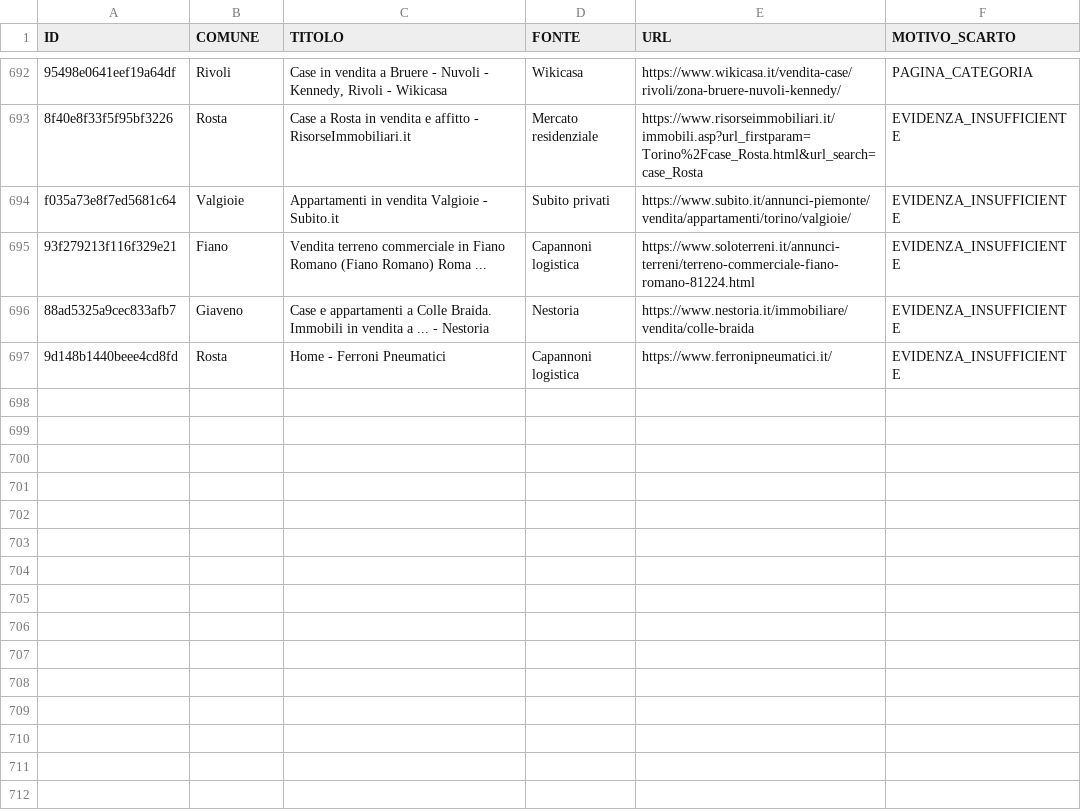
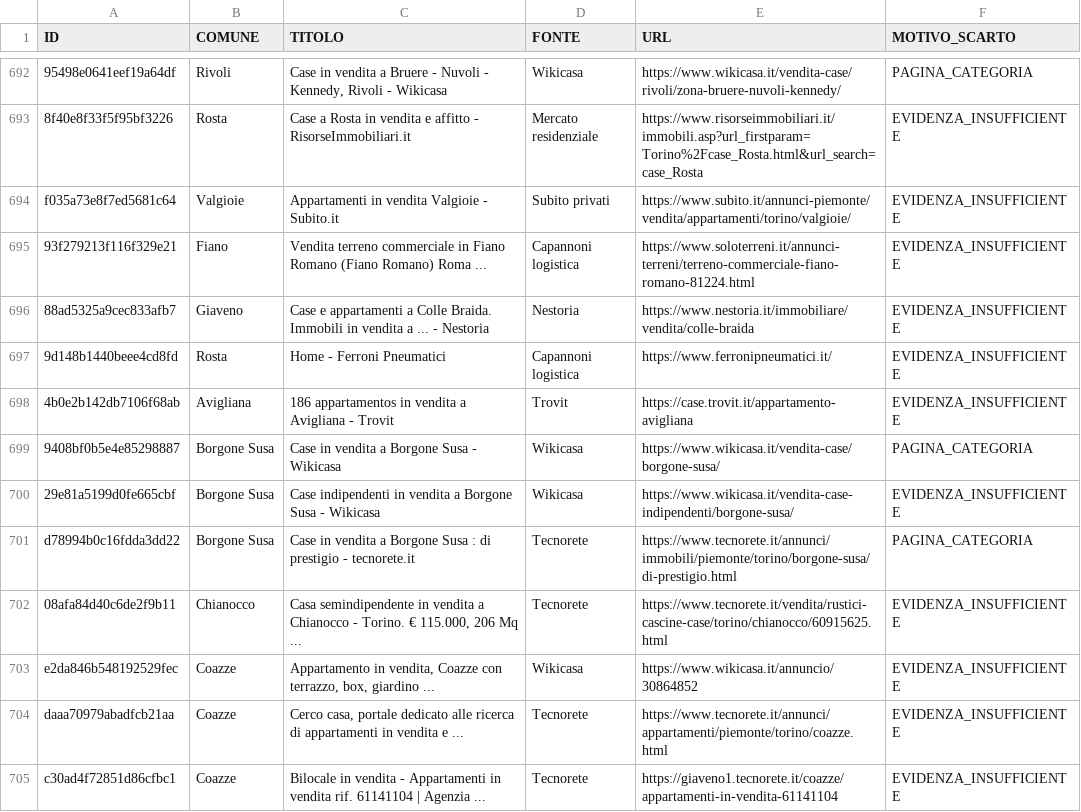
Before and after one commit to josephsocialmedia2-spec/immobili-in-zona, a CSV file: seller_radar_auto/data/intelligence/scarti_qualita.csv, drawn as a sheet; only a part is shown, gaps mark what is left out; the diff covers the shown part only; the diff names each change by its address in the sheet, - before the commit and + after, or states it on an @@ line.

```diff
--- a/seller_radar_auto/data/intelligence/scarti_qualita.csv
+++ b/seller_radar_auto/data/intelligence/scarti_qualita.csv
+row 698: 4b0e2b142db7106f68ab | Avigliana | 186 appartamentos in vendita a Avigliana - Trovit | Trovit | https://case.trovit.it/appartamento-avigliana | EVIDENZA_INSUFFICIENTE
+row 699: 9408bf0b5e4e85298887 | Borgone Susa | Case in vendita a Borgone Susa - Wikicasa | Wikicasa | https://www.wikicasa.it/vendita-case/borgone-susa/ | PAGINA_CATEGORIA
+row 700: 29e81a5199d0fe665cbf | Borgone Susa | Case indipendenti in vendita a Borgone Susa - Wikicasa | Wikicasa | https://www.wikicasa.it/vendita-case-indipendenti/borgone-susa/ | EVIDENZA_INSUFFICIENTE
+row 701: d78994b0c16fdda3dd22 | Borgone Susa | Case in vendita a Borgone Susa : di prestigio - tecnorete.it | Tecnorete | https://www.tecnorete.it/annunci/immobili/piemonte/torino/borgone-susa/di-prestigio.html | PAGINA_CATEGORIA
+row 702: 08afa84d40c6de2f9b11 | Chianocco | Casa semindipendente in vendita a Chianocco - Torino. € 115.000, 206 Mq ... | Tecnorete | https://www.tecnorete.it/vendita/rustici-cascine-case/torino/chianocco/60915625.html | EVIDENZA_INSUFFICIENTE
+row 703: e2da846b548192529fec | Coazze | Appartamento in vendita, Coazze con terrazzo, box, giardino ... | Wikicasa | https://www.wikicasa.it/annuncio/30864852 | EVIDENZA_INSUFFICIENTE
+row 704: daaa70979abadfcb21aa | Coazze | Cerco casa, portale dedicato alle ricerca di appartamenti in vendita e ... | Tecnorete | https://www.tecnorete.it/annunci/appartamenti/piemonte/torino/coazze.html | EVIDENZA_INSUFFICIENTE
+row 705: c30ad4f72851d86cfbc1 | Coazze | Bilocale in vendita - Appartamenti in vendita rif. 61141104 | Agenzia ... | Tecnorete | https://giaveno1.tecnorete.it/coazze/appartamenti-in-vendita-61141104 | EVIDENZA_INSUFFICIENTE
```
Also changed, not shown: 7 added rows and 11 edited cells elsewhere in this file, seller_radar_auto/data/area_radar.csv, seller_radar_auto/data/business_pipeline.csv, 26 other files.
